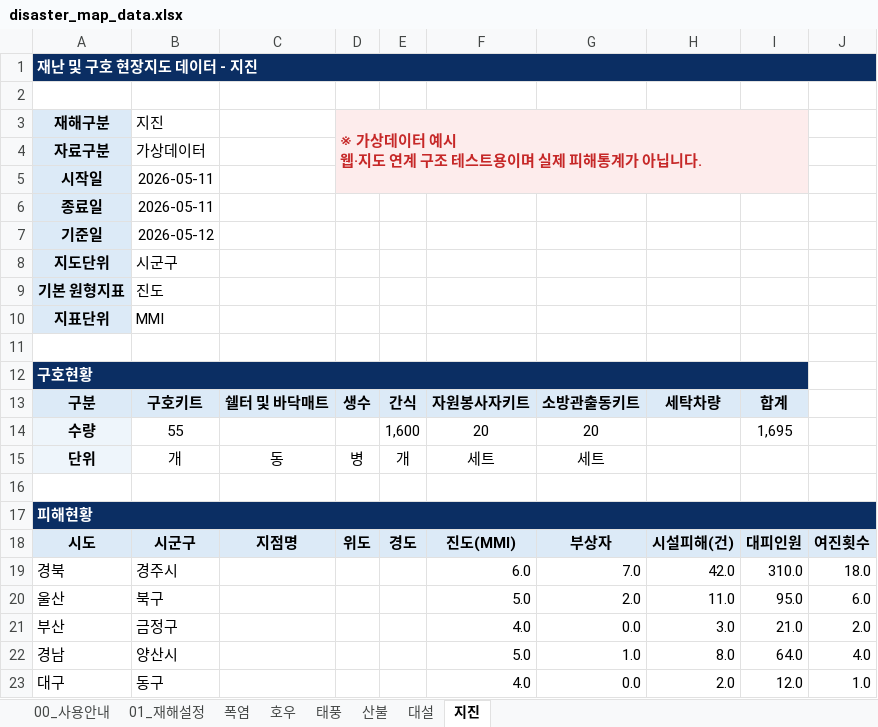
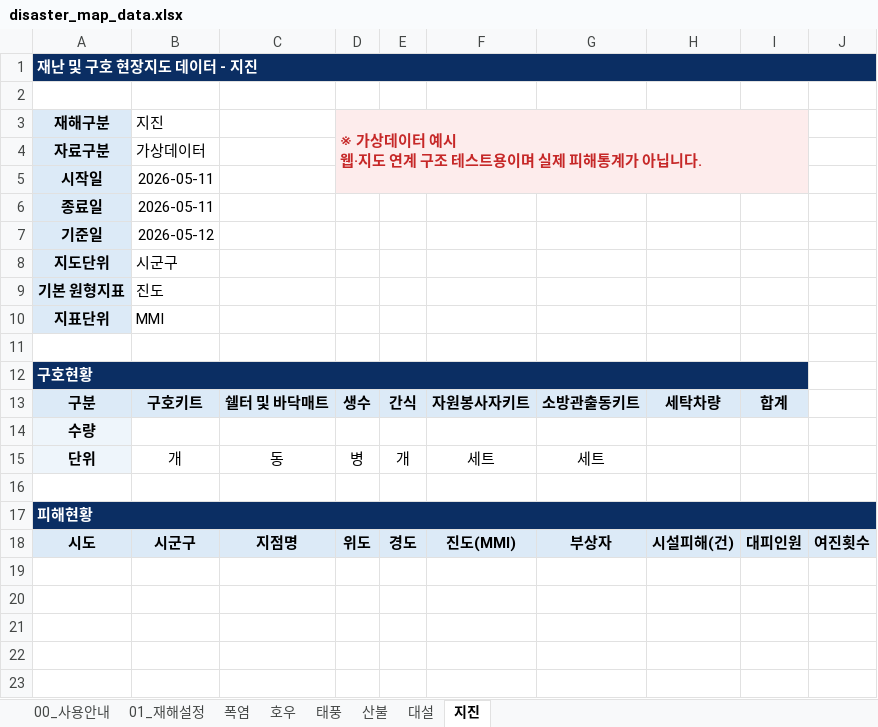
Before and after one commit to kyusik79/hopebridge-disastermap, an Excel workbook: data/disaster_map_data.xlsx, sheet 지진, drawn as a sheet; values as stored, in another font and other column widths than the file's, no borders; the diff names each change by its address in the sheet, - before the commit and + after, or states it on an @@ line.

```diff
--- a/data/disaster_map_data.xlsx (sheet 지진)
+++ b/data/disaster_map_data.xlsx (sheet 지진)
-B14: 55
+B14: (empty)
-E14: 1,600
+E14: (empty)
-F14: 20
+F14: (empty)
-G14: 20
+G14: (empty)
-I14: 1,695
+I14: (empty)
-row 19: 경북 | 경주시 |  |  |  | 6.0 | 7.0 | 42.0 | 310.0 | 18.0
-row 20: 울산 | 북구 |  |  |  | 5.0 | 2.0 | 11.0 | 95.0 | 6.0
-row 21: 부산 | 금정구 |  |  |  | 4.0 | 0.0 | 3.0 | 21.0 | 2.0
-row 22: 경남 | 양산시 |  |  |  | 5.0 | 1.0 | 8.0 | 64.0 | 4.0
-row 23: 대구 | 동구 |  |  |  | 4.0 | 0.0 | 2.0 | 12.0 | 1.0
```
Also changed, not shown: sheet 태풍, sheet 대설, sheet 산불, sheet 폭염.
